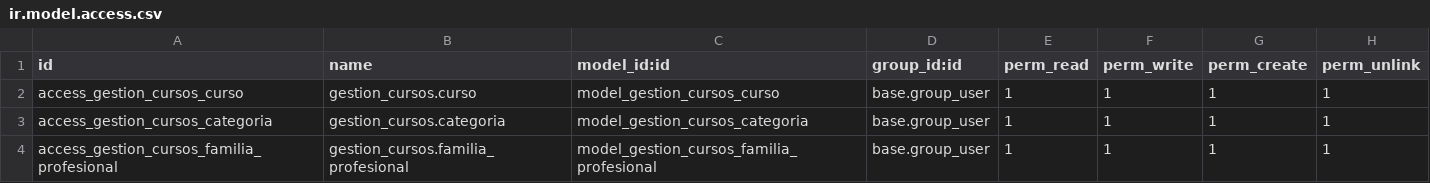
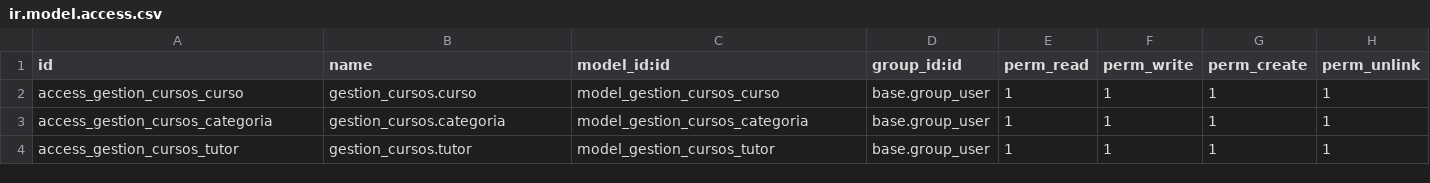
Before and after one commit to aangelo21/odoo-kuma, a CSV file: addons/gestion_cursos/security/ir.model.access.csv, drawn as a sheet.

Commit message:
estructura🧱: cambiadas familias profesionales por tutores

```diff
--- a/addons/gestion_cursos/security/ir.model.access.csv
+++ b/addons/gestion_cursos/security/ir.model.access.csv
@@ -3,2 +3,2 @@ access_gestion_cursos_curso,gestion_cursos.curso,model_gestion_cursos_curso,base
 access_gestion_cursos_categoria,gestion_cursos.categoria,model_gestion_cursos_categoria,base.group_user,1,1,1,1
-access_gestion_cursos_familia_profesional,gestion_cursos.familia_profesional,model_gestion_cursos_familia_profesional,base.group_user,1,1,1,1
+access_gestion_cursos_tutor,gestion_cursos.tutor,model_gestion_cursos_tutor,base.group_user,1,1,1,1
```
Also changed, not shown: 15 other files.
